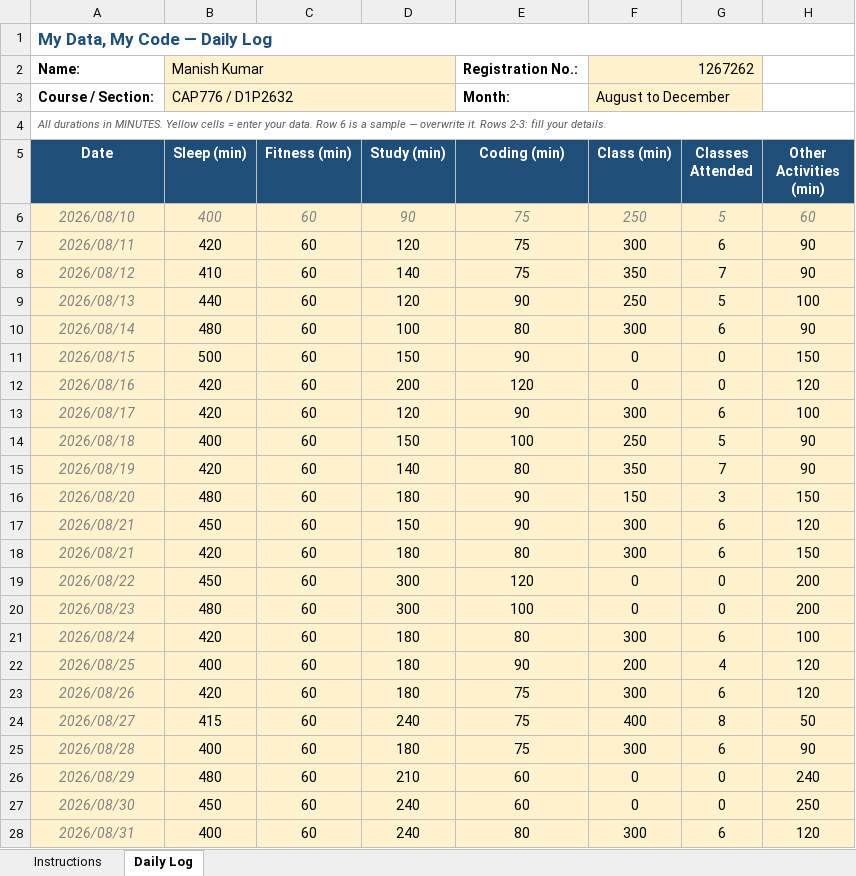
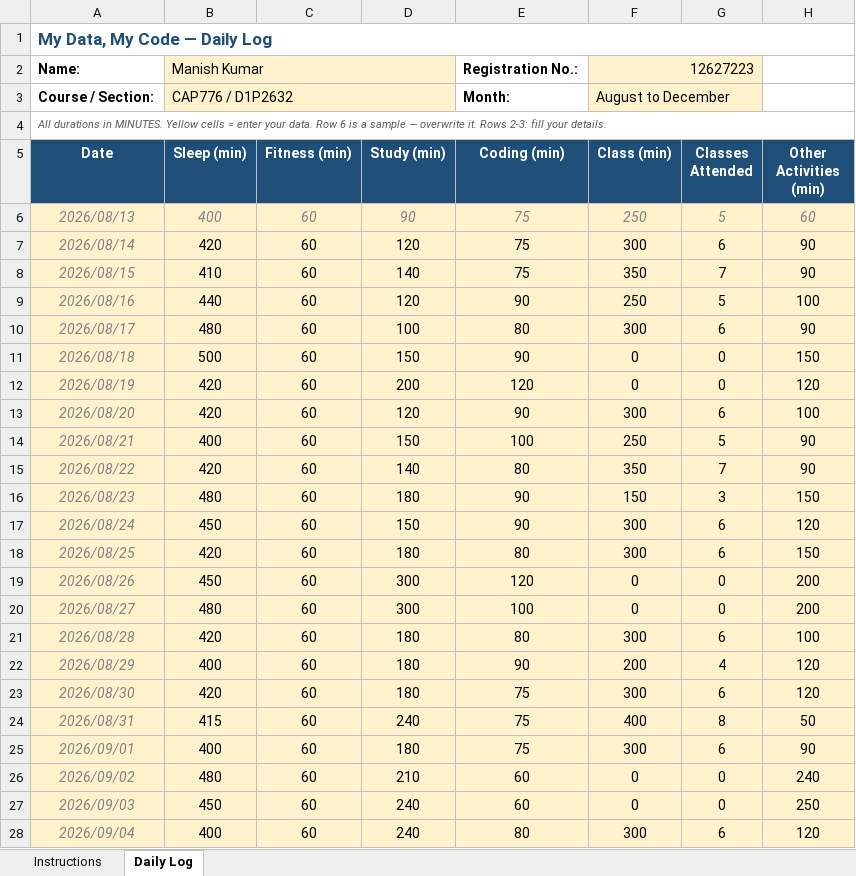
Before and after one commit to Manis-ux/CAP776, an Excel workbook: 12627223.xlsx, sheet Daily Log, drawn as a sheet; only a part is shown; values as stored, in another font and other column widths than the file's, no borders; conditional formats not drawn; the diff covers the shown part only; the diff names each change by its address in the sheet, - before the commit and + after, or states it on an @@ line.

Commit message:
Daily Update

```diff
--- a/12627223.xlsx (sheet Daily Log)
+++ b/12627223.xlsx (sheet Daily Log)
-F2 (Class (min)): 1267262
+F2 (Class (min)): 12627223
-A6 (Date): 2026/08/10
+A6 (Date): 2026/08/13
-A7 (Date): 2026/08/11
+A7 (Date): 2026/08/14
-A8 (Date): 2026/08/12
+A8 (Date): 2026/08/15
-A9 (Date): 2026/08/13
+A9 (Date): 2026/08/16
-A10 (Date): 2026/08/14
+A10 (Date): 2026/08/17
-A11 (Date): 2026/08/15
+A11 (Date): 2026/08/18
-A12 (Date): 2026/08/16
+A12 (Date): 2026/08/19
-A13 (Date): 2026/08/17
+A13 (Date): 2026/08/20
-A14 (Date): 2026/08/18
+A14 (Date): 2026/08/21
-A15 (Date): 2026/08/19
+A15 (Date): 2026/08/22
-A16 (Date): 2026/08/20
+A16 (Date): 2026/08/23
-A17 (Date): 2026/08/21
+A17 (Date): 2026/08/24
-A18 (Date): 2026/08/21
+A18 (Date): 2026/08/25
-A19 (Date): 2026/08/22
+A19 (Date): 2026/08/26
-A20 (Date): 2026/08/23
+A20 (Date): 2026/08/27
-A21 (Date): 2026/08/24
+A21 (Date): 2026/08/28
-A22 (Date): 2026/08/25
+A22 (Date): 2026/08/29
-A23 (Date): 2026/08/26
+A23 (Date): 2026/08/30
-A24 (Date): 2026/08/27
+A24 (Date): 2026/08/31
-A25 (Date): 2026/08/28
+A25 (Date): 2026/09/01
-A26 (Date): 2026/08/29
+A26 (Date): 2026/09/02
-A27 (Date): 2026/08/30
+A27 (Date): 2026/09/03
-A28 (Date): 2026/08/31
+A28 (Date): 2026/09/04
```
Also changed, not shown: 7 added rows, 2 removed rows and 11 edited cells elsewhere in this sheet.
